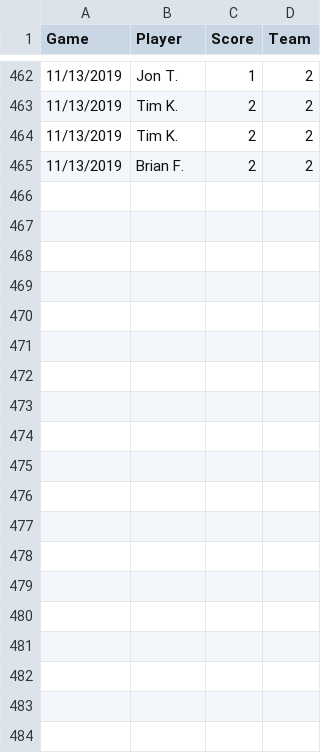
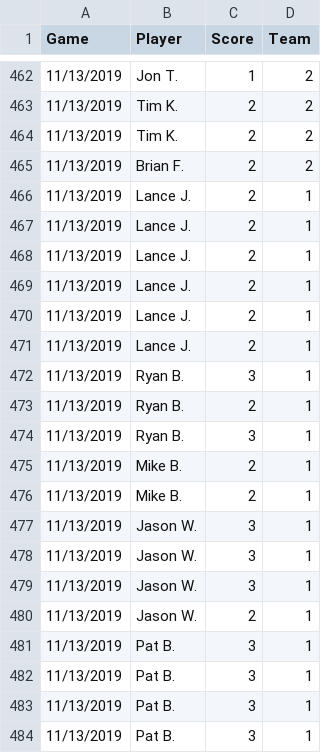
Before and after one commit to corynissen/WNB, a CSV file: data/individual_scores.csv, drawn as a sheet; only a part is shown, gaps mark what is left out; the diff covers the shown part only; the diff names each change by its address in the sheet, - before the commit and + after, or states it on an @@ line.

Commit message:
added 11/13/2019 game 2

```diff
--- a/data/individual_scores.csv
+++ b/data/individual_scores.csv
+row 466: 11/13/2019 | Lance J. | 2 | 1
+row 467: 11/13/2019 | Lance J. | 2 | 1
+row 468: 11/13/2019 | Lance J. | 2 | 1
+row 469: 11/13/2019 | Lance J. | 2 | 1
+row 470: 11/13/2019 | Lance J. | 2 | 1
+row 471: 11/13/2019 | Lance J. | 2 | 1
+row 472: 11/13/2019 | Ryan B. | 3 | 1
+row 473: 11/13/2019 | Ryan B. | 2 | 1
+row 474: 11/13/2019 | Ryan B. | 3 | 1
+row 475: 11/13/2019 | Mike B. | 2 | 1
+row 476: 11/13/2019 | Mike B. | 2 | 1
+row 477: 11/13/2019 | Jason W. | 3 | 1
+row 478: 11/13/2019 | Jason W. | 3 | 1
+row 479: 11/13/2019 | Jason W. | 3 | 1
+row 480: 11/13/2019 | Jason W. | 2 | 1
+row 481: 11/13/2019 | Pat B. | 3 | 1
+row 482: 11/13/2019 | Pat B. | 3 | 1
+row 483: 11/13/2019 | Pat B. | 3 | 1
+row 484: 11/13/2019 | Pat B. | 3 | 1
```
Also changed, not shown: 25 added rows elsewhere in this file, data/team_scores.csv, 2 other files.
